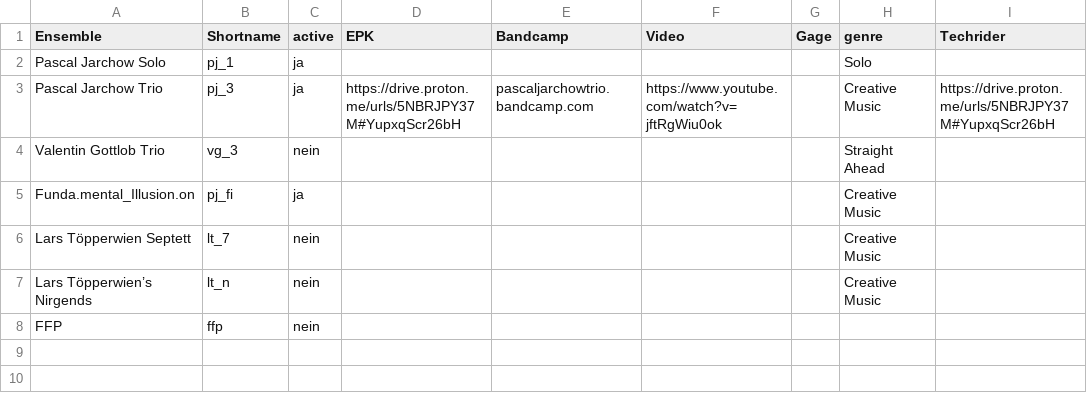
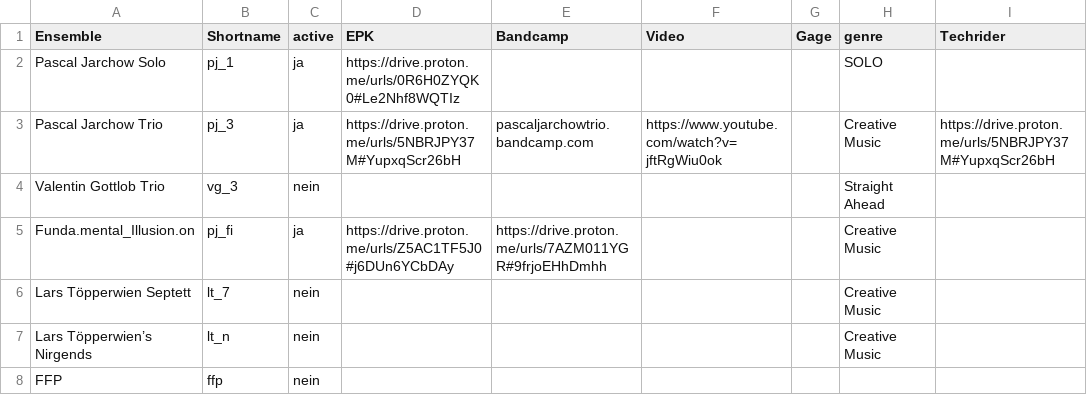
Before and after one commit to pbbook44/pearbeats-website, a CSV file: src/data/artists.csv, drawn as a sheet; only a part is shown; the diff names each change by its address in the sheet, - before the commit and + after, or states it on an @@ line.

```diff
--- a/src/data/artists.csv
+++ b/src/data/artists.csv
-D2 (EPK): (empty)
+D2 (EPK): https://drive.proton.me/urls/0R6H0ZYQK0#Le2Nhf8WQTIz
-H2 (genre): Solo
+H2 (genre): SOLO
-D5 (EPK): (empty)
+D5 (EPK): https://drive.proton.me/urls/Z5AC1TF5J0#j6DUn6YCbDAy
-E5 (Bandcamp): (empty)
+E5 (Bandcamp): https://drive.proton.me/urls/7AZM011YGR#9frjoEHhDmhh
```
Also changed, not shown: 2 other files.
